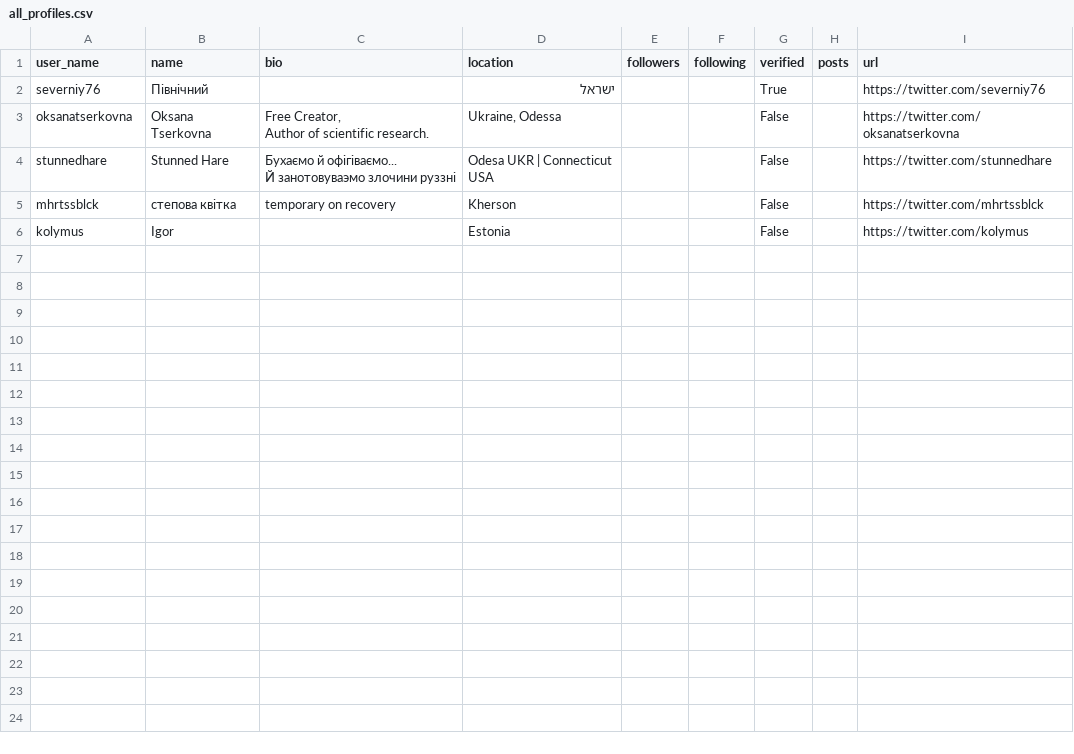
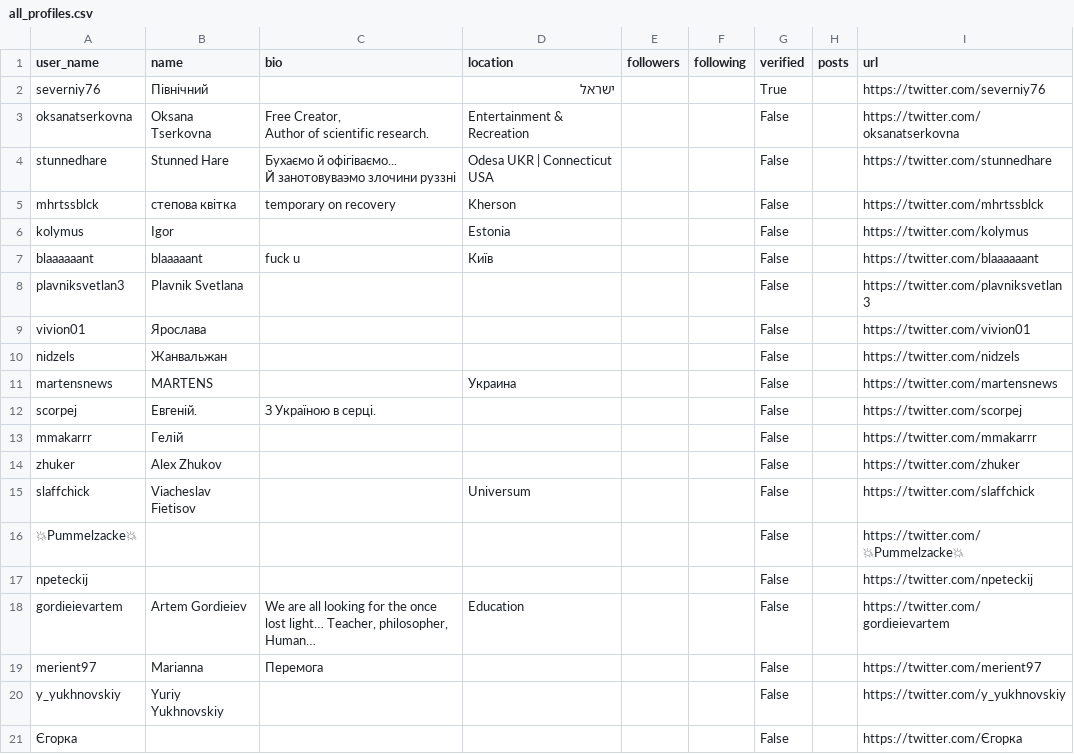
Before and after one commit to AviElbaz7/twitter-author-data-scraper, a CSV file: all_profiles.csv, drawn as a sheet; only a part is shown; the diff covers the shown part only.

```diff
--- a/all_profiles.csv
+++ b/all_profiles.csv
@@ -2,4 +2,4 @@
 severniy76,Північний ,,ישראל,,,True,,https://twitter.com/severniy76
-oksanatserkovna,Oksana Tserkovna,"Free Creator,
-Author of scientific research.","Ukraine, Odessa",,,False,,https://twitter.com/oksanatserkovna
+oksanatserkovna,Oksana Tserkovna,"Free Creator,
+Author of scientific research.",Entertainment & Recreation,,,False,,https://twitter.com/oksanatserkovna
 stunnedhare,Stunned Hare,"Бухаємо й офігіваємо...
@@ -8 +8,16 @@ mhrtssblck,степова квітка,temporary on recovery,Kherson,,,False,,ht
 kolymus,Igor,,Estonia,,,False,,https://twitter.com/kolymus
+blaaaaaant,blaaaaant,fuck u,Київ,,,False,,https://twitter.com/blaaaaaant
+plavniksvetlan3,Plavnik Svetlana,,,,,False,,https://twitter.com/plavniksvetlan3
+vivion01,Ярослава,,,,,False,,https://twitter.com/vivion01
+nidzels,Жанвальжан,,,,,False,,https://twitter.com/nidzels
+martensnews,MARTENS,,Украина,,,False,,https://twitter.com/martensnews
+scorpej,Евгеній.,З Україною в серці.,,,,False,,https://twitter.com/scorpej
+mmakarrr,Гелій,,,,,False,,https://twitter.com/mmakarrr
+zhuker,Alex Zhukov,,,,,False,,https://twitter.com/zhuker
+slaffchick,Viacheslav Fietisov,,Universum,,,False,,https://twitter.com/slaffchick
+💥Pummelzacke💥,,,,,,False,,https://twitter.com/💥Pummelzacke💥
+npeteckij,,,,,,False,,https://twitter.com/npeteckij
+gordieievartem,Artem Gordieiev,"We are all looking for the once lost light… Teacher, philosopher, Human…",Education,,,False,,https://twitter.com/gordieievartem
+merient97,Marianna,Перемога,,,,False,,https://twitter.com/merient97
+y_yukhnovskiy,Yuriy Yukhnovskiy,,,,,False,,https://twitter.com/y_yukhnovskiy
+Єгорка,,,,,,False,,https://twitter.com/Єгорка
```
Also changed, not shown: 10 added rows elsewhere in this file, 4 other files.
